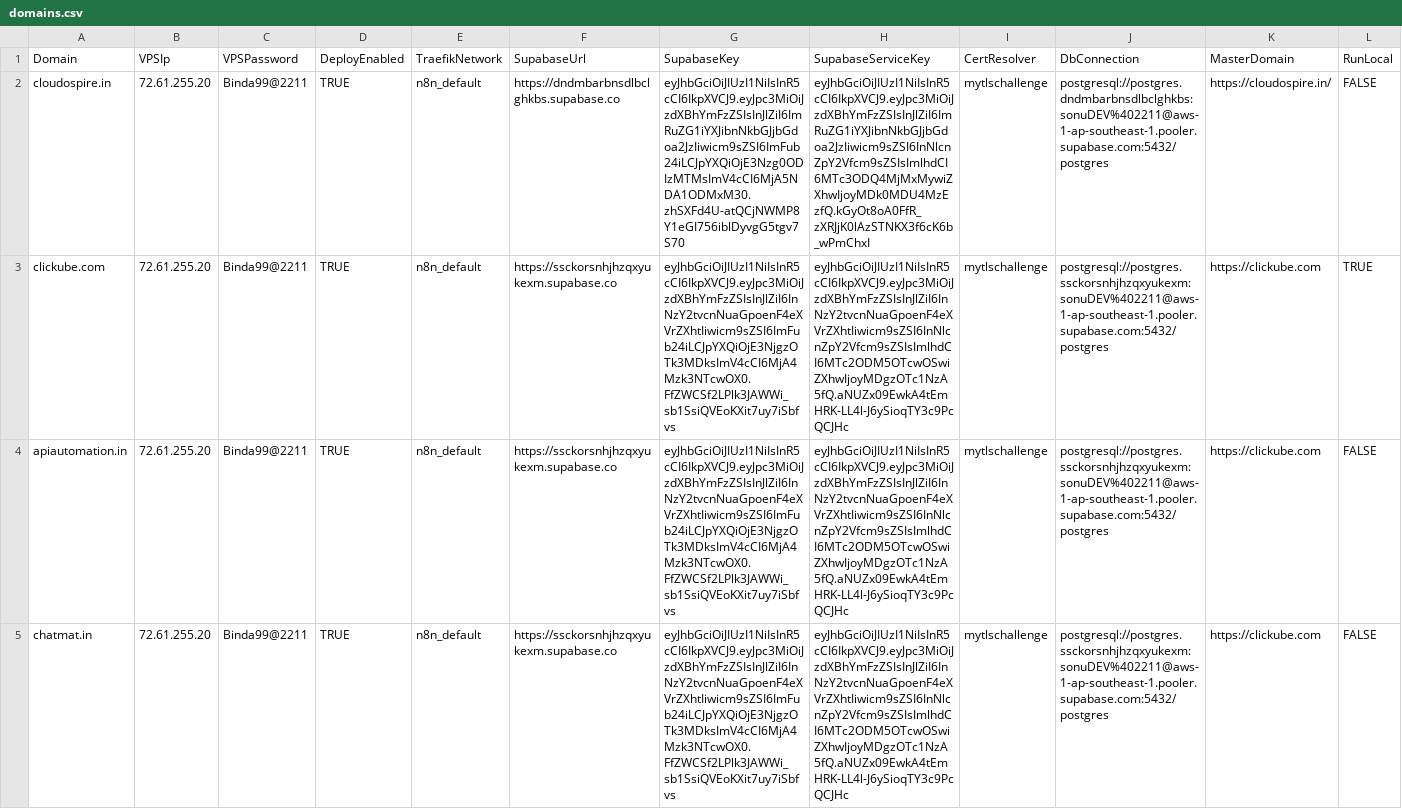
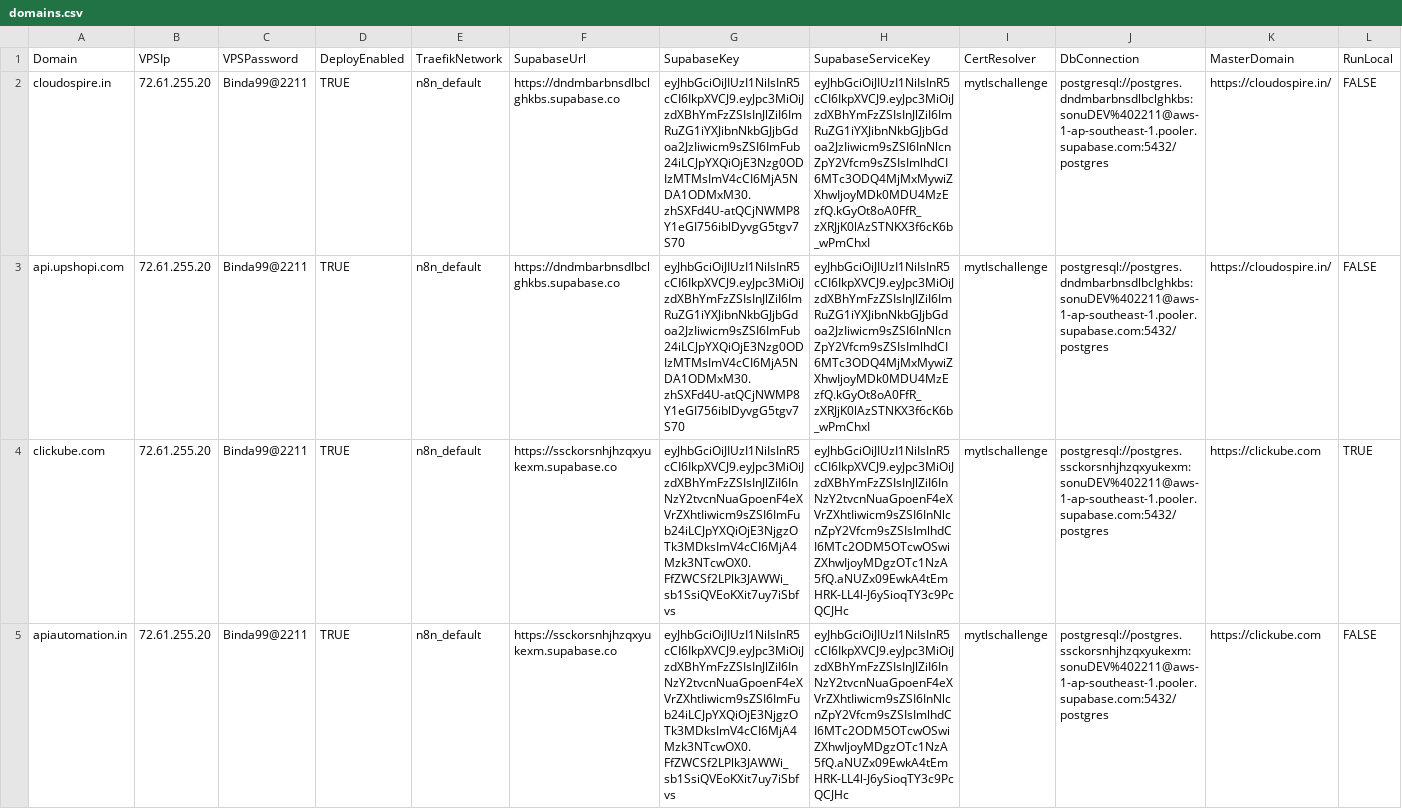
Before and after one commit to sdcbusinesssolutions/crm, a CSV file: domains.csv, drawn as a sheet; only a part is shown; the shorter side is filled out with more unchanged rows; rows hold the shown columns only; the diff covers the shown part only; the diff names each change by its address in the sheet, - before the commit and + after, or states it on an @@ line.

Commit message:
Update domains.csv

```diff
--- a/domains.csv
+++ b/domains.csv
+row 3: api.upshopi.com | 72.61.255.20 | Binda99@2211 | TRUE | n8n_default | https://dndmbarbnsdlbclghkbs.supabase.co | eyJhbGciOiJIUzI1NiIsInR5cCI6IkpXVCJ9.eyJpc3MiOiJzdXBhYmFzZSIsInJlZiI6ImRuZG1iYXJibnNkbGJjbGdoa2JzIiwicm9sZSI6ImFub24iLCJpYXQiOjE3Nzg0ODIzMTMsImV4cCI6MjA5NDA1ODMxM30.zhSXFd4U-atQCjNWMP8Y1eGI756iblDyvgG5tgv7S70 | eyJhbGciOiJIUzI1NiIsInR5cCI6IkpXVCJ9.eyJpc3MiOiJzdXBhYmFzZSIsInJlZiI6ImRuZG1iYXJibnNkbGJjbGdoa2JzIiwicm9sZSI6InNlcnZpY2Vfcm9sZSIsImlhdCI6MTc3ODQ4MjMxMywiZXhwIjoyMDk0MDU4MzEzfQ.kGyOt8oA0FfR_zXRJjK0lAzSTNKX3f6cK6b_wPmChxI | mytlschallenge | postgresql://postgres.dndmbarbnsdlbclghkbs:sonuDEV%402211@aws-1-ap-southeast-1.pooler.supabase.com:5432/postgres | https://cloudospire.in/ | FALSE
```
Also changed, not shown: 1 added row elsewhere in this file.
